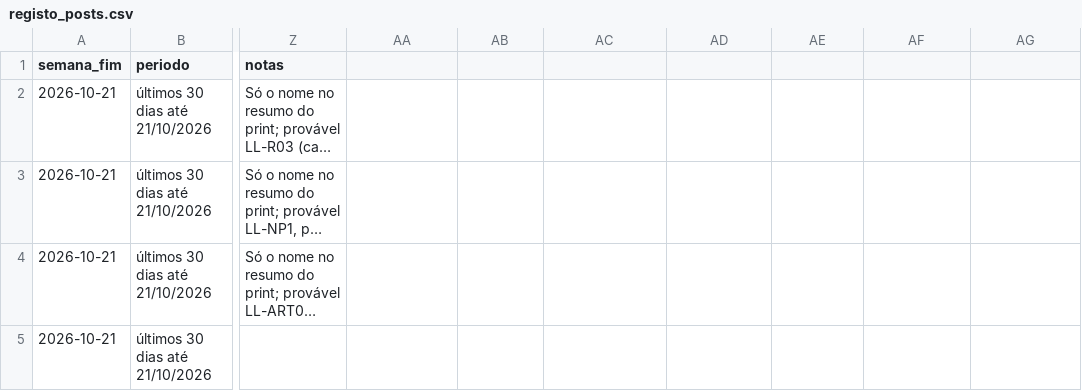
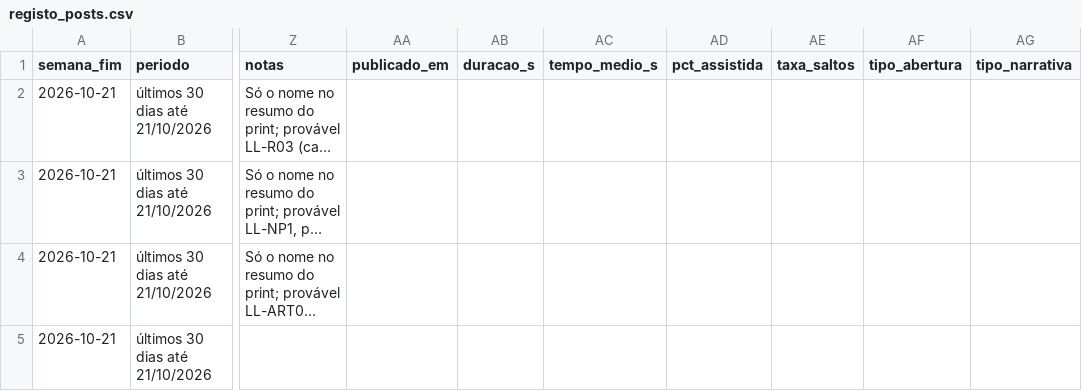
Before and after one commit to ibisson254/GERADOR-DE-VIDEO-BINDER, a CSV file: comum/insights/registo_posts.csv, drawn as a sheet; only a part is shown, gaps mark what is left out; long unchanged cells end in …; the diff names each change by its address in the sheet, - before the commit and + after, or states it on an @@ line.

```diff
--- a/comum/insights/registo_posts.csv
+++ b/comum/insights/registo_posts.csv
-AA1: (empty)
+AA1: publicado_em
-AB1: (empty)
+AB1: duracao_s
-AC1: (empty)
+AC1: tempo_medio_s
-AD1: (empty)
+AD1: pct_assistida
-AE1: (empty)
+AE1: taxa_saltos
-AF1: (empty)
+AF1: tipo_abertura
-AG1: (empty)
+AG1: tipo_narrativa
```
Also changed, not shown: 16 other files.
